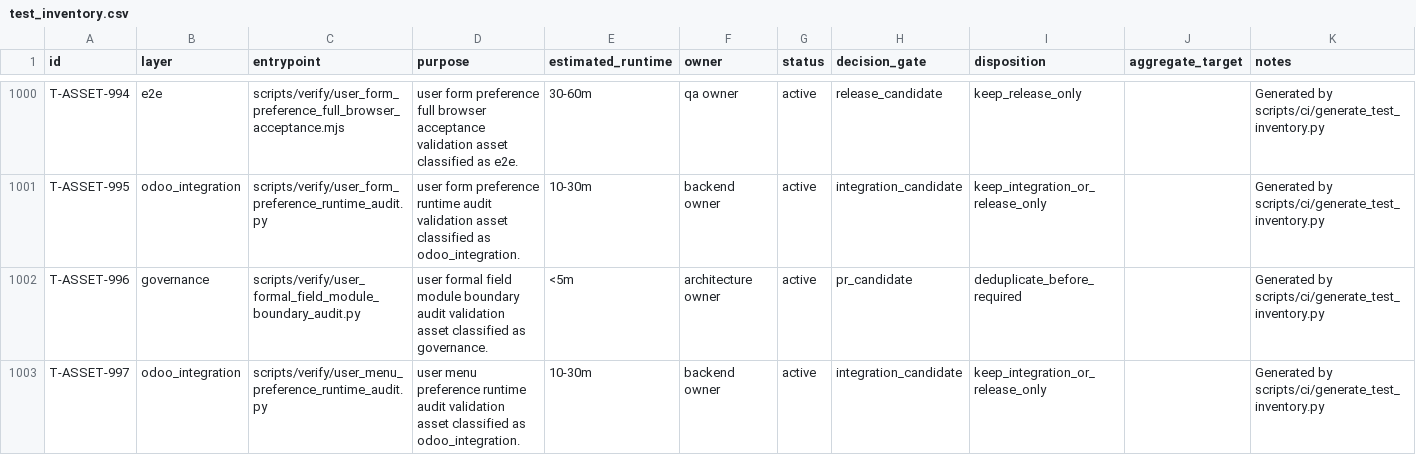
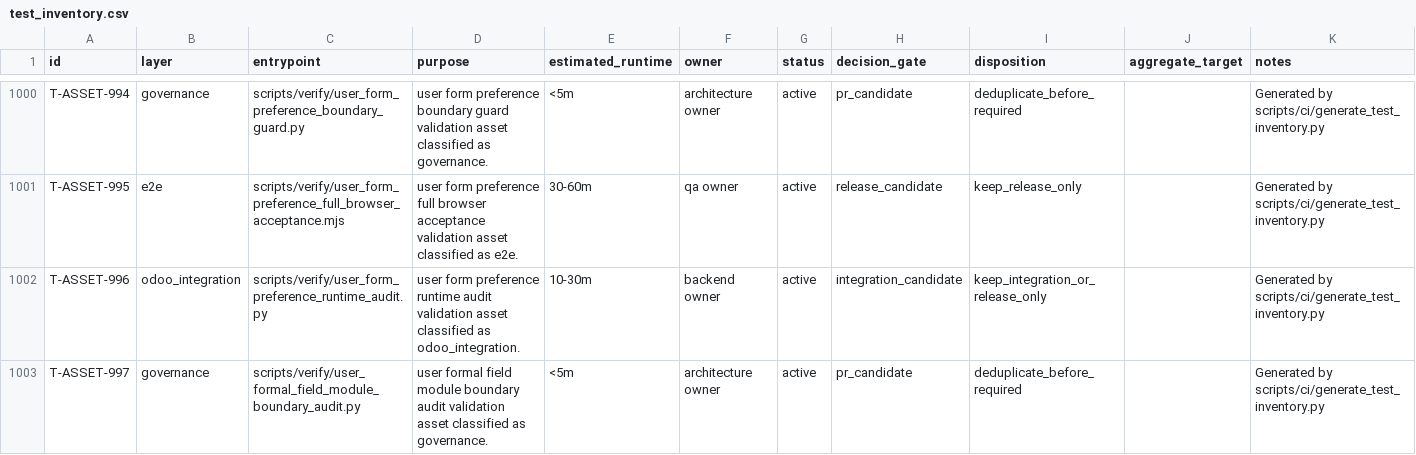
Before and after one commit to lidefend/sce-backend-odoo, a CSV file: docs/engineering_convergence/test_inventory.csv, drawn as a sheet; only a part is shown, gaps mark what is left out; the diff covers the shown part only; the diff names each change by its address in the sheet, - before the commit and + after, or states it on an @@ line.

```diff
--- a/docs/engineering_convergence/test_inventory.csv
+++ b/docs/engineering_convergence/test_inventory.csv
-B1000 (layer): e2e
+B1000 (layer): governance
-C1000 (entrypoint): scripts/verify/user_form_preference_full_browser_acceptance.mjs
+C1000 (entrypoint): scripts/verify/user_form_preference_boundary_guard.py
-D1000 (purpose): …form preference full browser acceptance validation asset classified as e2e.
+D1000 (purpose): …form preference boundary guard validation asset classified as governance.
-E1000 (estimated_runtime): 30-60m
+E1000 (estimated_runtime): <5m
-F1000 (owner): qa owner
+F1000 (owner): architecture owner
-H1000 (decision_gate): release_candidate
+H1000 (decision_gate): pr_candidate
-I1000 (disposition): keep_release_only
+I1000 (disposition): deduplicate_before_required
-B1001 (layer): odoo_integration
+B1001 (layer): e2e
-C1001 (entrypoint): scripts/verify/user_form_preference_runtime_audit.py
+C1001 (entrypoint): scripts/verify/user_form_preference_full_browser_acceptance.mjs
-D1001 (purpose): …form preference runtime audit validation asset classified as odoo_integration.
+D1001 (purpose): …form preference full browser acceptance validation asset classified as e2e.
-E1001 (estimated_runtime): 10-30m
+E1001 (estimated_runtime): 30-60m
-F1001 (owner): backend owner
+F1001 (owner): qa owner
-H1001 (decision_gate): integration_candidate
+H1001 (decision_gate): release_candidate
-I1001 (disposition): keep_integration_or_release_only
+I1001 (disposition): keep_release_only
-B1002 (layer): governance
+B1002 (layer): odoo_integration
-C1002 (entrypoint): scripts/verify/user_formal_field_module_boundary_audit.py
+C1002 (entrypoint): scripts/verify/user_form_preference_runtime_audit.py
-D1002 (purpose): user formal field module boundary audit validation asset classified as governance.
+D1002 (purpose): user form preference runtime audit validation asset classified as odoo_integration.
-E1002 (estimated_runtime): <5m
+E1002 (estimated_runtime): 10-30m
-F1002 (owner): architecture owner
+F1002 (owner): backend owner
-H1002 (decision_gate): pr_candidate
+H1002 (decision_gate): integration_candidate
-I1002 (disposition): deduplicate_before_required
+I1002 (disposition): keep_integration_or_release_only
-B1003 (layer): odoo_integration
+B1003 (layer): governance
-C1003 (entrypoint): scripts/verify/user_menu_preference_runtime_audit.py
+C1003 (entrypoint): scripts/verify/user_formal_field_module_boundary_audit.py
-D1003 (purpose): user menu preference runtime audit validation asset classified as odoo_integration.
+D1003 (purpose): user formal field module boundary audit validation asset classified as governance.
-E1003 (estimated_runtime): 10-30m
+E1003 (estimated_runtime): <5m
-F1003 (owner): backend owner
+F1003 (owner): architecture owner
-H1003 (decision_gate): integration_candidate
+H1003 (decision_gate): pr_candidate
-I1003 (disposition): keep_integration_or_release_only
+I1003 (disposition): deduplicate_before_required
```
Also changed, not shown: 1 added row and 151 edited cells elsewhere in this file, addons/smart_core/security/ir.model.access.csv, 27 other files.
